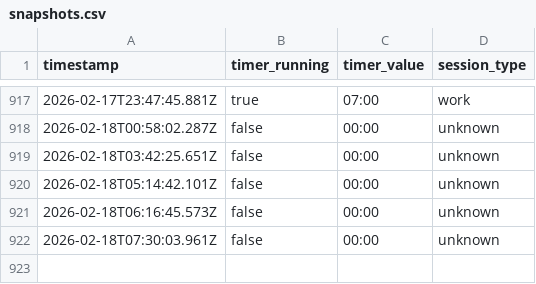
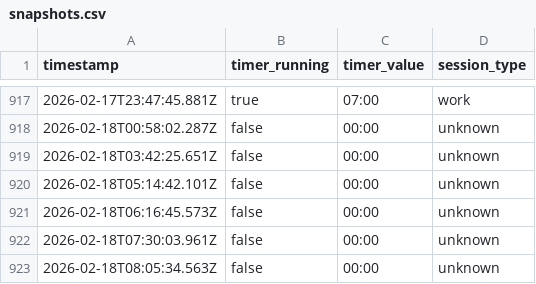
Before and after one commit to AlexDial624/cukcoo-leaderboard, a CSV file: data/snapshots.csv, drawn as a sheet; only a part is shown, gaps mark what is left out; the diff names each change by its address in the sheet, - before the commit and + after, or states it on an @@ line.

```diff
--- a/data/snapshots.csv
+++ b/data/snapshots.csv
+row 923: 2026-02-18T08:05:34.563Z | false | 00:00 | unknown
```
Also changed, not shown: data/presence.csv, 2 other files.
